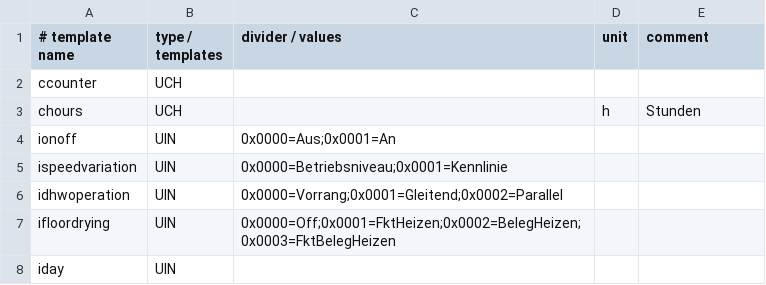
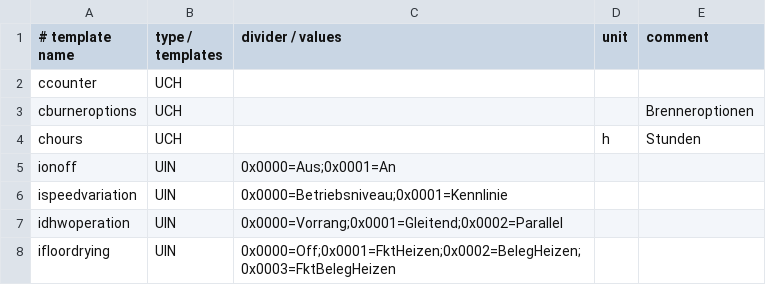
Before and after one commit to J0EK3R/ebusd-configuration-weishaupt, a CSV file: weishaupt/_templates.csv, drawn as a sheet; only a part is shown; the shorter side is filled out with more unchanged rows; the diff names each change by its address in the sheet, - before the commit and + after, or states it on an @@ line.

```diff
--- a/weishaupt/_templates.csv
+++ b/weishaupt/_templates.csv
+row 3: cburneroptions | UCH |  |  | Brenneroptionen
```
Also changed, not shown: weishaupt/08.csv, 1 other file.
